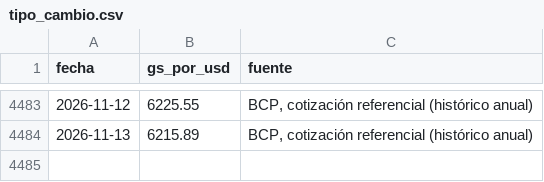
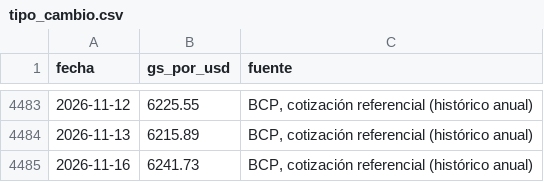
Before and after one commit to alanhlopez/petropar-tracker, a CSV file: data/tipo_cambio.csv, drawn as a sheet; only a part is shown, gaps mark what is left out; the diff names each change by its address in the sheet, - before the commit and + after, or states it on an @@ line.

```diff
--- a/data/tipo_cambio.csv
+++ b/data/tipo_cambio.csv
+row 4485: 2026-11-16 | 6241.73 | BCP, cotización referencial (histórico anual)
```
Also changed, not shown: 1 other file.
